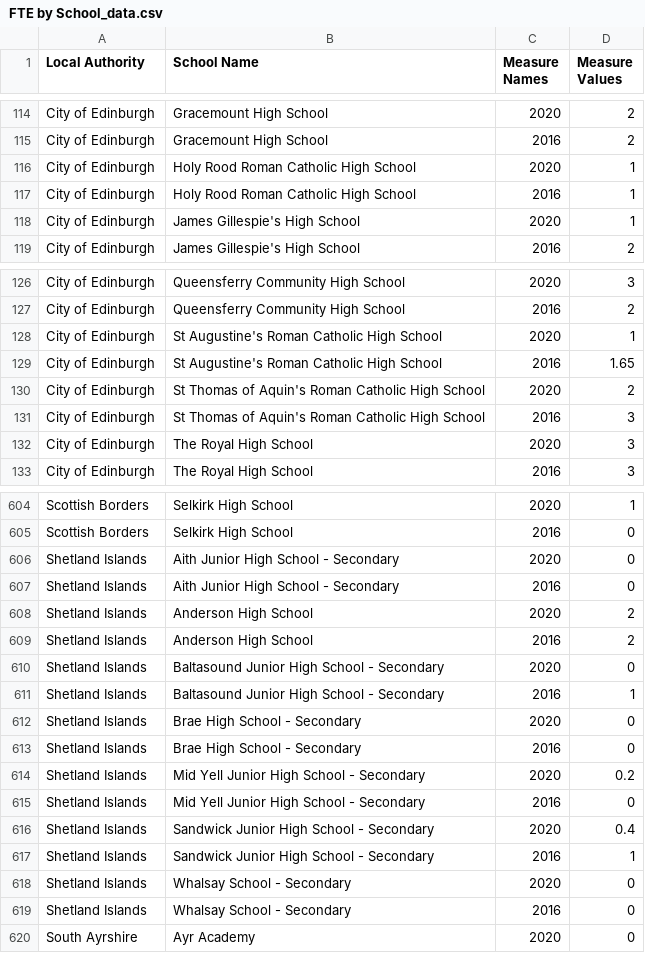
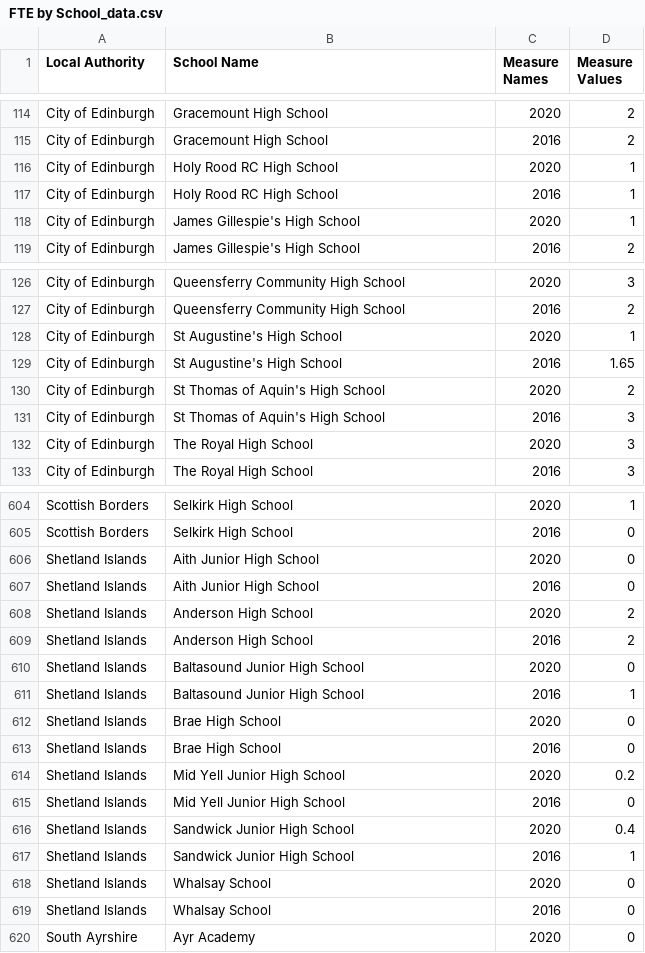
Before and after one commit to CodeTheCity/CTC27_CodeMaps, a CSV file: Data/FTE by School_data.csv, drawn as a sheet; only a part is shown, gaps mark what is left out; the diff covers the shown part only.

Commit message:
Add files via upload

```diff
--- a/Data/FTE by School_data.csv
+++ b/Data/FTE by School_data.csv
@@ -115,4 +115,4 @@ City of Edinburgh,Gracemount High School,2020,2
 City of Edinburgh,Gracemount High School,2016,2
-City of Edinburgh,Holy Rood Roman Catholic High School,2020,1
-City of Edinburgh,Holy Rood Roman Catholic High School,2016,1
+City of Edinburgh,Holy Rood RC High School,2020,1
+City of Edinburgh,Holy Rood RC High School,2016,1
 City of Edinburgh,James Gillespie's High School,2020,1
@@ -127,6 +127,6 @@ City of Edinburgh,Queensferry Community High School,2020,3
 City of Edinburgh,Queensferry Community High School,2016,2
-City of Edinburgh,St Augustine's Roman Catholic High School,2020,1
-City of Edinburgh,St Augustine's Roman Catholic High School,2016,1.65
-City of Edinburgh,St Thomas of Aquin's Roman Catholic High School,2020,2
-City of Edinburgh,St Thomas of Aquin's Roman Catholic High School,2016,3
+City of Edinburgh,St Augustine's High School,2020,1
+City of Edinburgh,St Augustine's High School,2016,1.65
+City of Edinburgh,St Thomas of Aquin's High School,2020,2
+City of Edinburgh,St Thomas of Aquin's High School,2016,3
 City of Edinburgh,The Royal High School,2020,3
@@ -605,16 +605,16 @@ Scottish Borders,Selkirk High School,2020,1
 Scottish Borders,Selkirk High School,2016,0
-Shetland Islands,Aith Junior High School - Secondary,2020,0
-Shetland Islands,Aith Junior High School - Secondary,2016,0
+Shetland Islands,Aith Junior High School,2020,0
+Shetland Islands,Aith Junior High School,2016,0
 Shetland Islands,Anderson High School,2020,2
 Shetland Islands,Anderson High School,2016,2
-Shetland Islands,Baltasound Junior High School - Secondary,2020,0
-Shetland Islands,Baltasound Junior High School - Secondary,2016,1
-Shetland Islands,Brae High School - Secondary,2020,0
-Shetland Islands,Brae High School - Secondary,2016,0
-Shetland Islands,Mid Yell Junior High School - Secondary,2020,0.2
-Shetland Islands,Mid Yell Junior High School - Secondary,2016,0
-Shetland Islands,Sandwick Junior High School - Secondary,2020,0.4
-Shetland Islands,Sandwick Junior High School - Secondary,2016,1
-Shetland Islands,Whalsay School - Secondary,2020,0
-Shetland Islands,Whalsay School - Secondary,2016,0
+Shetland Islands,Baltasound Junior High School,2020,0
+Shetland Islands,Baltasound Junior High School,2016,1
+Shetland Islands,Brae High School,2020,0
+Shetland Islands,Brae High School,2016,0
+Shetland Islands,Mid Yell Junior High School,2020,0.2
+Shetland Islands,Mid Yell Junior High School,2016,0
+Shetland Islands,Sandwick Junior High School,2020,0.4
+Shetland Islands,Sandwick Junior High School,2016,1
+Shetland Islands,Whalsay School,2020,0
+Shetland Islands,Whalsay School,2016,0
 South Ayrshire,Ayr Academy,2020,0
```
Also changed, not shown: 42 edited cells elsewhere in this file.
